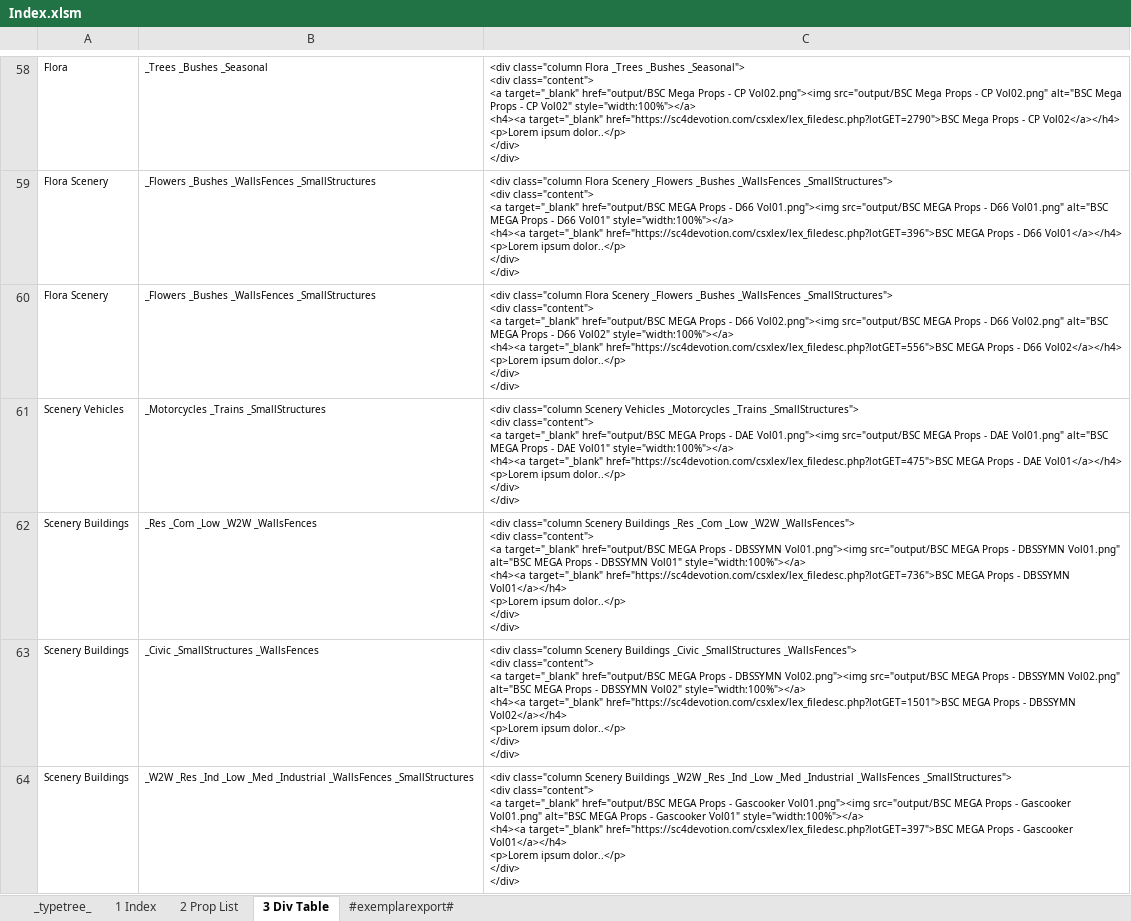
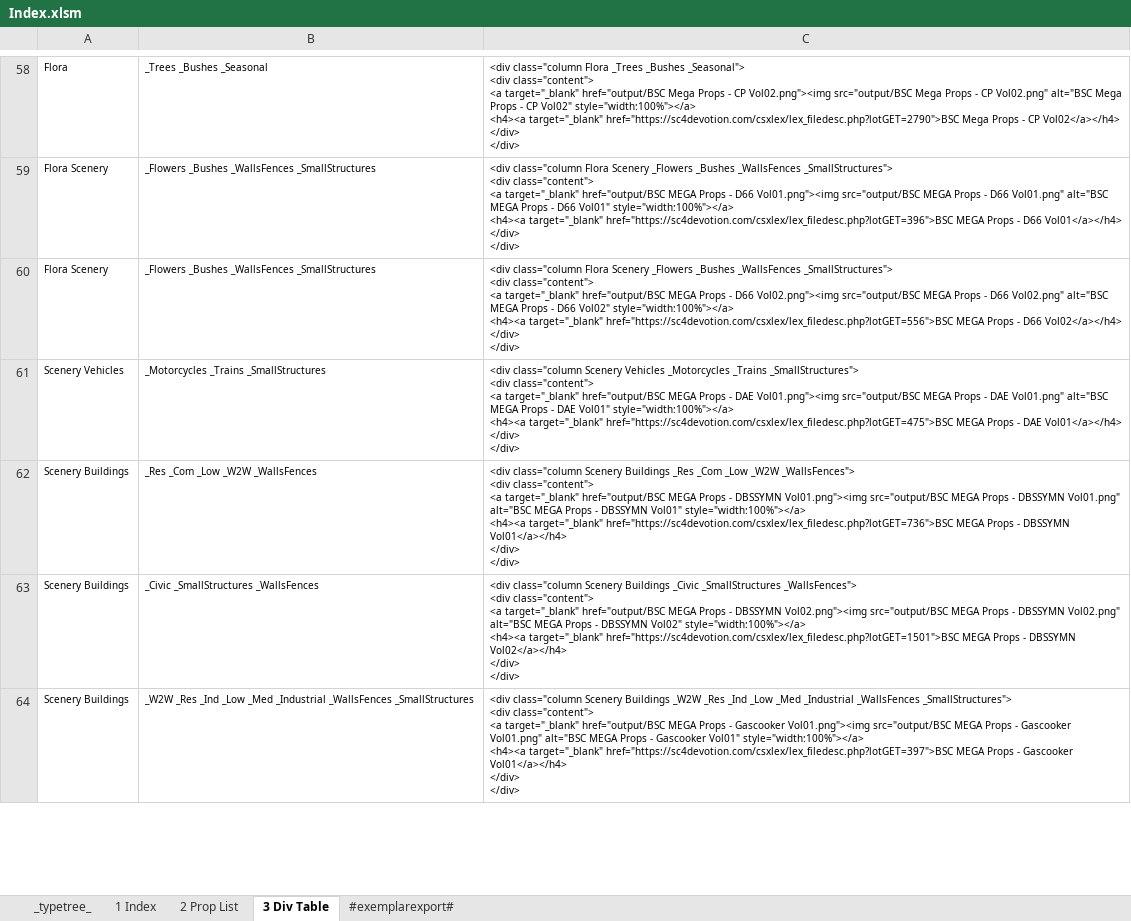
Before and after one commit to noah-severyn/SC4PropTextureCatalog, an Excel workbook: Index.xlsm, sheet 3 Div Table, drawn as a sheet; only a part is shown, gaps mark what is left out; values as stored, in another font and other column widths than the file's, no borders; table styles not drawn; ↵ is a line break in a cell; the diff covers the shown part only; the diff names each change by its address in the sheet, - before the commit and + after, or states it on an @@ line.

```diff
--- a/Index.xlsm (sheet 3 Div Table)
+++ b/Index.xlsm (sheet 3 Div Table)
-C58: …CP Vol02</a></h4> ↵ <p>Lorem ipsum dolor..</p> ↵ </div> ↵ </div>
+C58: …CP Vol02</a></h4> ↵ </div> ↵ </div>
-C59: …D66 Vol01</a></h4> ↵ <p>Lorem ipsum dolor..</p> ↵ </div> ↵ </div>
+C59: …D66 Vol01</a></h4> ↵ </div> ↵ </div>
-C60: …D66 Vol02</a></h4> ↵ <p>Lorem ipsum dolor..</p> ↵ </div> ↵ </div>
+C60: …D66 Vol02</a></h4> ↵ </div> ↵ </div>
-C61: …DAE Vol01</a></h4> ↵ <p>Lorem ipsum dolor..</p> ↵ </div> ↵ </div>
+C61: …DAE Vol01</a></h4> ↵ </div> ↵ </div>
-C62: …DBSSYMN Vol01</a></h4> ↵ <p>Lorem ipsum dolor..</p> ↵ </div> ↵ </div>
+C62: …DBSSYMN Vol01</a></h4> ↵ </div> ↵ </div>
-C63: …DBSSYMN Vol02</a></h4> ↵ <p>Lorem ipsum dolor..</p> ↵ </div> ↵ </div>
+C63: …DBSSYMN Vol02</a></h4> ↵ </div> ↵ </div>
-C64: …Gascooker Vol01</a></h4> ↵ <p>Lorem ipsum dolor..</p> ↵ </div> ↵ </div>
+C64: …Gascooker Vol01</a></h4> ↵ </div> ↵ </div>
```
Also changed, not shown: 372 edited cells elsewhere in this sheet, sheet 2 Prop List, sheet #exemplarexport#, charts or pictures, 1 other file.
